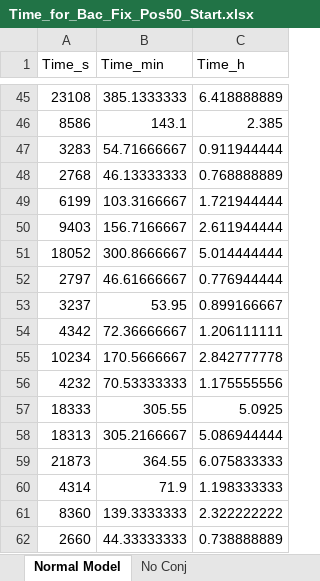
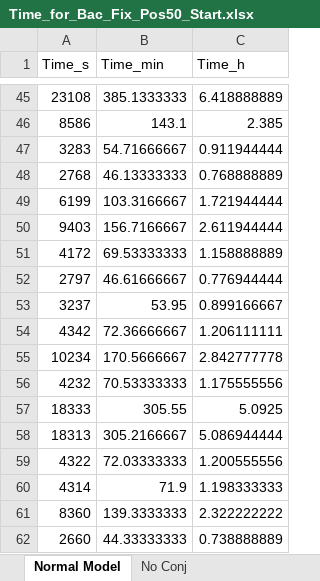
Before and after one commit to Frood-for-Thought/Bac_Evol_SSA, an Excel workbook: Time to Fixation Experiments - Changing Chemotaxis Equation/Experiment 1 - Testing Fixation Time/Time_for_Bac_Fix_Pos50_Start.xlsx, sheet Normal Model, drawn as a sheet; only a part is shown, gaps mark what is left out; values as stored, in another font and other column widths than the file's, no borders; removed rows and columns are numbered as before the commit, all else as after; the diff names each change by its address in the sheet, - before the commit and + after, or states it on an @@ line.

```diff
--- a/Time to Fixation Experiments - Changing Chemotaxis Equation/Experiment 1 - Testing Fixation Time/Time_for_Bac_Fix_Pos50_Start.xlsx (sheet Normal Model)
+++ b/Time to Fixation Experiments - Changing Chemotaxis Equation/Experiment 1 - Testing Fixation Time/Time_for_Bac_Fix_Pos50_Start.xlsx (sheet Normal Model)
-row 51: 18052 | 300.8666667 | 5.014444444
+row 51: 4172 | 69.53333333 | 1.158888889
-row 59: 21873 | 364.55 | 6.075833333
+row 59: 4322 | 72.03333333 | 1.200555556
```
Also changed, not shown: sheet No Conj, sheet All Time Distributions, 3 other files.
